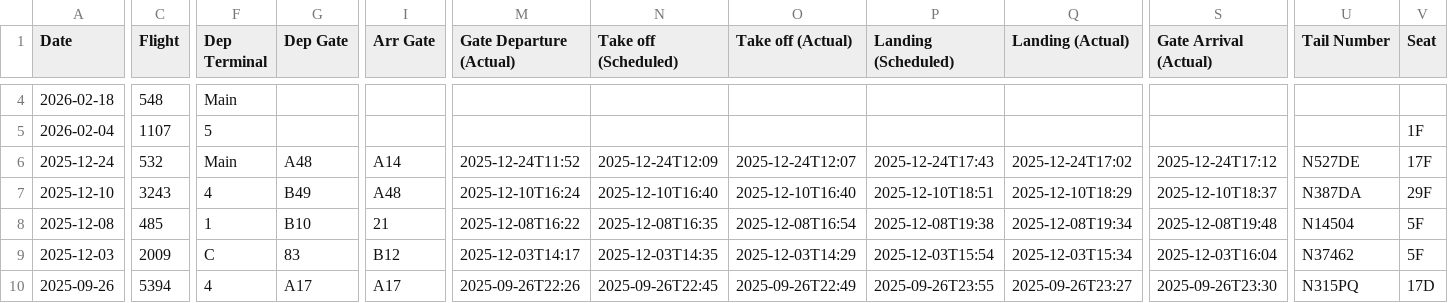
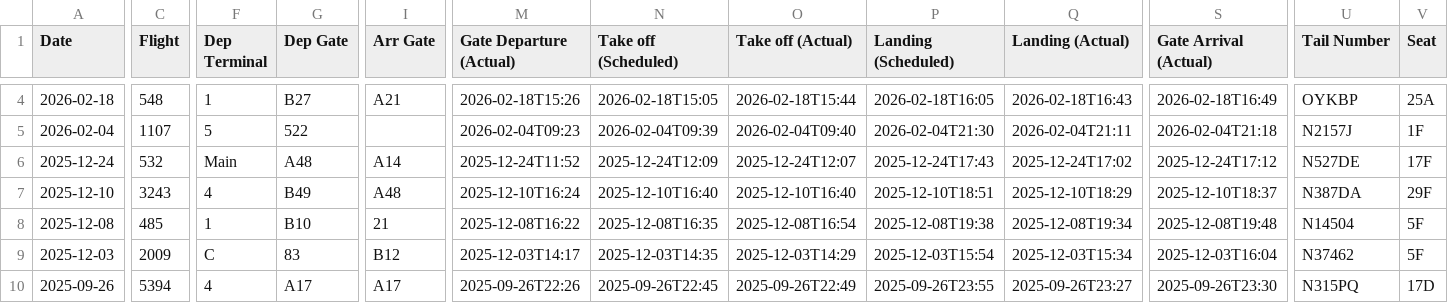
Before and after one commit to KovuTheHusky/kovu.dog, a CSV file: flights.csv, drawn as a sheet; only a part is shown, gaps mark what is left out; the diff covers the shown part only; the diff names each change by its address in the sheet, - before the commit and + after, or states it on an @@ line.

```diff
--- a/flights.csv
+++ b/flights.csv
-F4 (Dep Terminal): Main
+F4 (Dep Terminal): 1
-G4 (Dep Gate): (empty)
+G4 (Dep Gate): B27
-I4 (Arr Gate): (empty)
+I4 (Arr Gate): A21
-M4 (Gate Departure (Actual)): (empty)
+M4 (Gate Departure (Actual)): 2026-02-18T15:26
-N4 (Take off (Scheduled)): (empty)
+N4 (Take off (Scheduled)): 2026-02-18T15:05
-O4 (Take off (Actual)): (empty)
+O4 (Take off (Actual)): 2026-02-18T15:44
-P4 (Landing (Scheduled)): (empty)
+P4 (Landing (Scheduled)): 2026-02-18T16:05
-Q4 (Landing (Actual)): (empty)
+Q4 (Landing (Actual)): 2026-02-18T16:43
-S4 (Gate Arrival (Actual)): (empty)
+S4 (Gate Arrival (Actual)): 2026-02-18T16:49
-U4 (Tail Number): (empty)
+U4 (Tail Number): OYKBP
-V4 (Seat): (empty)
+V4 (Seat): 25A
-G5 (Dep Gate): (empty)
+G5 (Dep Gate): 522
-M5 (Gate Departure (Actual)): (empty)
+M5 (Gate Departure (Actual)): 2026-02-04T09:23
-N5 (Take off (Scheduled)): (empty)
+N5 (Take off (Scheduled)): 2026-02-04T09:39
-O5 (Take off (Actual)): (empty)
+O5 (Take off (Actual)): 2026-02-04T09:40
-P5 (Landing (Scheduled)): (empty)
+P5 (Landing (Scheduled)): 2026-02-04T21:30
-Q5 (Landing (Actual)): (empty)
+Q5 (Landing (Actual)): 2026-02-04T21:11
-S5 (Gate Arrival (Actual)): (empty)
+S5 (Gate Arrival (Actual)): 2026-02-04T21:18
-U5 (Tail Number): (empty)
+U5 (Tail Number): N2157J
```
Also changed, not shown: 24 edited cells elsewhere in this file.
